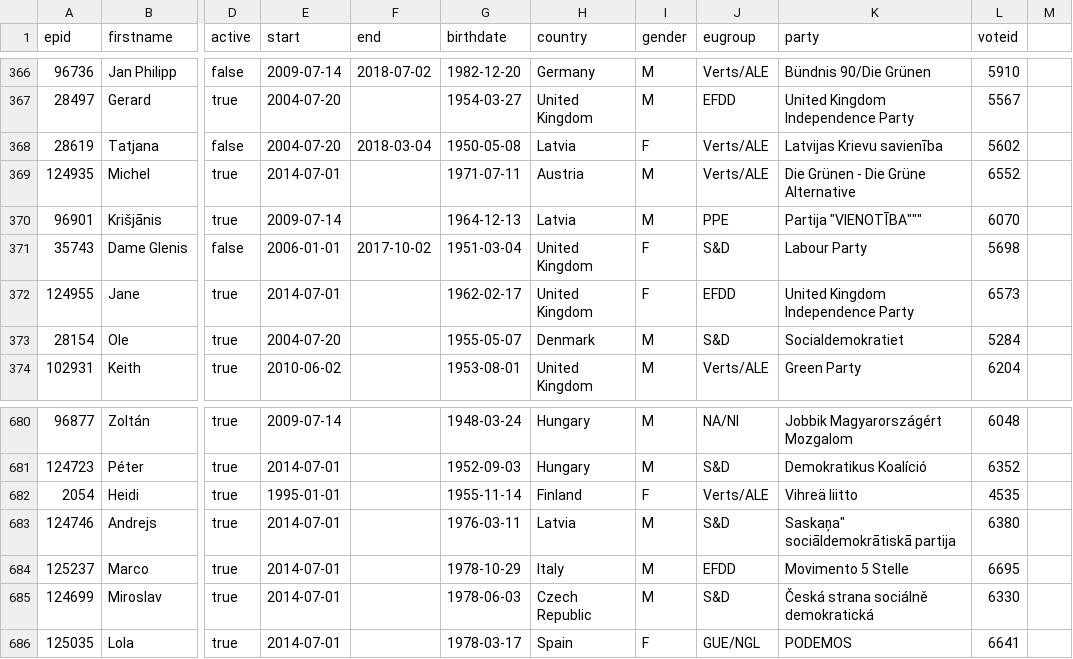
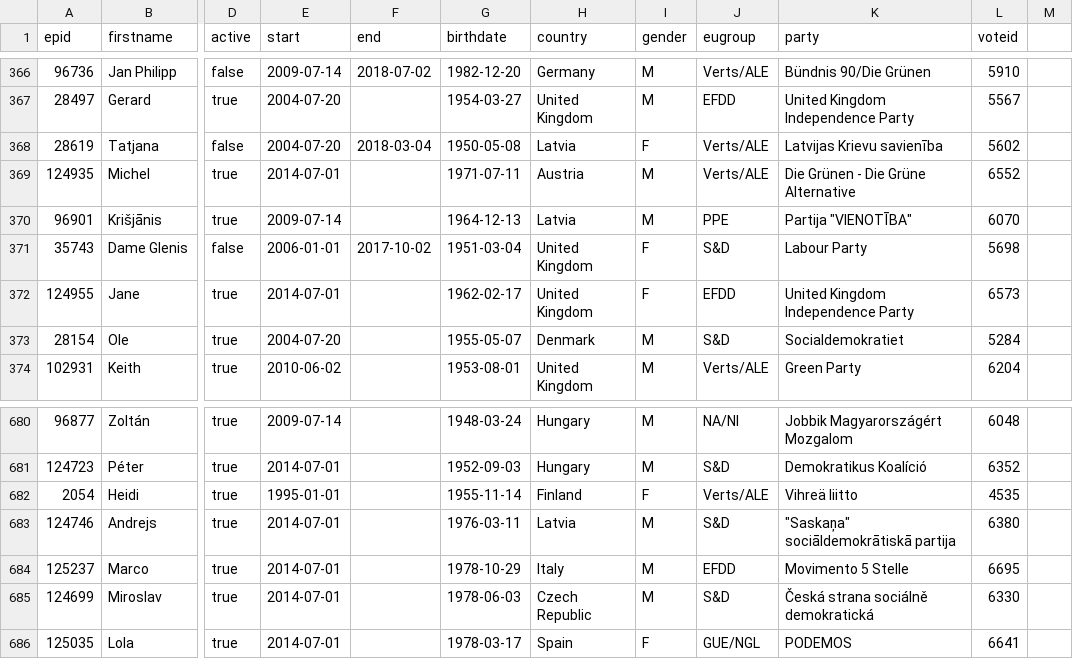
Before and after one commit to TechToThePeople/parlparse, a CSV file: data/meps.csv, drawn as a sheet; only a part is shown, gaps mark what is left out; the diff covers the shown part only; the diff names each change by its address in the sheet, - before the commit and + after, or states it on an @@ line.

```diff
--- a/data/meps.csv
+++ b/data/meps.csv
-K370 (party): Partija "VIENOTĪBA"""
+K370 (party): Partija "VIENOTĪBA"
-K683 (party): Saskaņa" sociāldemokrātiskā partija
+K683 (party): "Saskaņa" sociāldemokrātiskā partija
```
Also changed, not shown: 22 edited cells elsewhere in this file, 3 other files.
